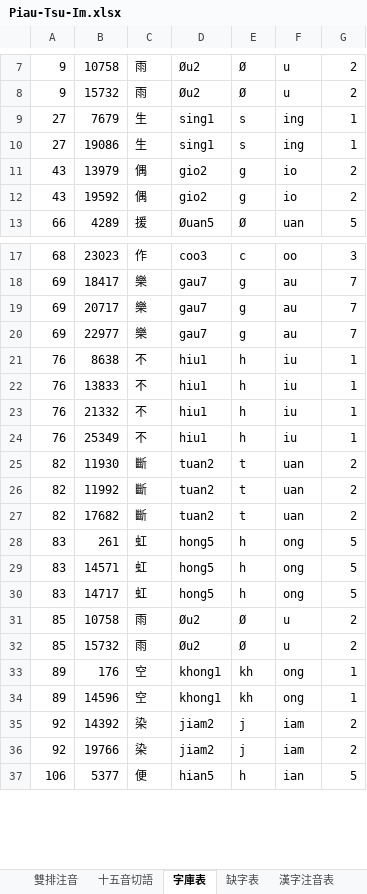
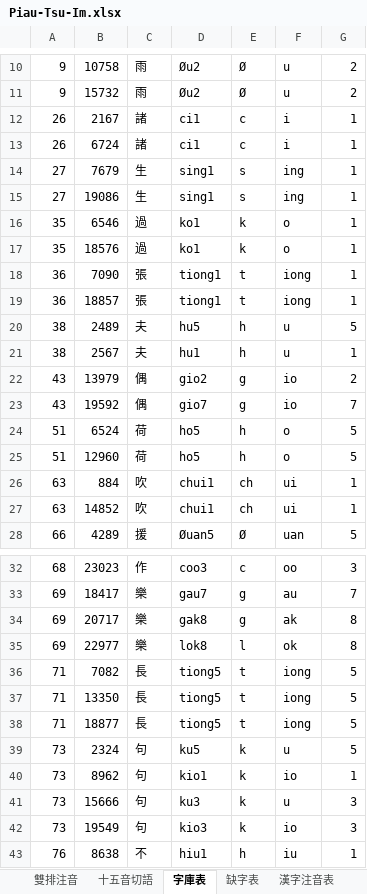
Before and after one commit to AlanJui/Piau-Im, an Excel workbook: output/Piau-Tsu-Im.xlsx, sheet 字庫表, drawn as a sheet; only a part is shown, gaps mark what is left out; the shorter side is filled out with more unchanged rows; values as stored, in another font and other column widths than the file's, no borders; addresses are those after the commit; the diff covers the shown part only; the diff names each change by its address in the sheet, - before the commit and + after, or states it on an @@ line.

```diff
--- a/output/Piau-Tsu-Im.xlsx (sheet 字庫表)
+++ b/output/Piau-Tsu-Im.xlsx (sheet 字庫表)
+row 12: 26 | 2167 | 諸 | ci1 | c | i | 1
+row 13: 26 | 6724 | 諸 | ci1 | c | i | 1
+row 16: 35 | 6546 | 過 | ko1 | k | o | 1
+row 17: 35 | 18576 | 過 | ko1 | k | o | 1
+row 18: 36 | 7090 | 張 | tiong1 | t | iong | 1
+row 19: 36 | 18857 | 張 | tiong1 | t | iong | 1
+row 20: 38 | 2489 | 夫 | hu5 | h | u | 5
+row 21: 38 | 2567 | 夫 | hu1 | h | u | 1
-D23: gio2
+D23: gio7
-G23: 2
+G23: 7
+row 24: 51 | 6524 | 荷 | ho5 | h | o | 5
+row 25: 51 | 12960 | 荷 | ho5 | h | o | 5
+row 26: 63 | 884 | 吹 | chui1 | ch | ui | 1
+row 27: 63 | 14852 | 吹 | chui1 | ch | ui | 1
-D34: gau7
+D34: gak8
-F34: au
+F34: ak
-G34:G35: 7
+G34:G35: 8
-D35: gau7
+D35: lok8
-E35: g
+E35: l
-F35: au
+F35: ok
+row 36: 71 | 7082 | 長 | tiong5 | t | iong | 5
+row 37: 71 | 13350 | 長 | tiong5 | t | iong | 5
+row 38: 71 | 18877 | 長 | tiong5 | t | iong | 5
+row 39: 73 | 2324 | 句 | ku5 | k | u | 5
+row 40: 73 | 8962 | 句 | kio1 | k | io | 1
+row 41: 73 | 15666 | 句 | ku3 | k | u | 3
+row 42: 73 | 19549 | 句 | kio3 | k | io | 3
```
Also changed, not shown: 17 added rows and 17 edited cells elsewhere in this sheet, sheet 漢字注音表, sheet 缺字表, output/【河洛話注音】念奴嬌·斷虹霽雨.xlsx, 2 other files.
